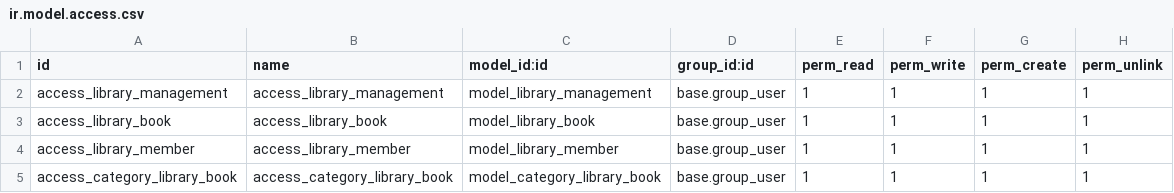
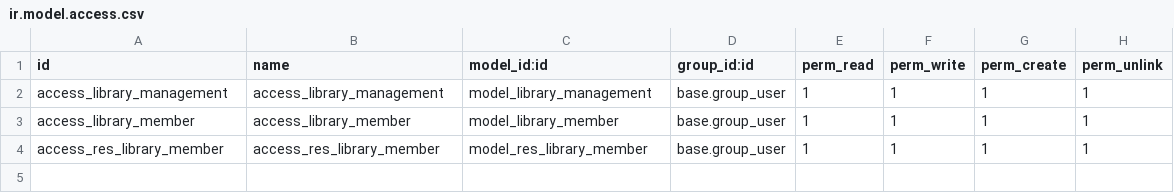
Before and after one commit to Matt-OBell/learning-odoo, a CSV file: uni_library/security/ir.model.access.csv, drawn as a sheet.

```diff
--- a/uni_library/security/ir.model.access.csv
+++ b/uni_library/security/ir.model.access.csv
@@ -2,4 +2,3 @@ id,name,model_id:id,group_id:id,perm_read,perm_write,perm_create,perm_unlink
 access_library_management,access_library_management,model_library_management,base.group_user,1,1,1,1
-access_library_book,access_library_book,model_library_book,base.group_user,1,1,1,1
 access_library_member,access_library_member,model_library_member,base.group_user,1,1,1,1
-access_category_library_book,access_category_library_book,model_category_library_book,base.group_user,1,1,1,1
+access_res_library_member,access_res_library_member,model_res_library_member,base.group_user,1,1,1,1
```
Also changed, not shown: 10 other files.
